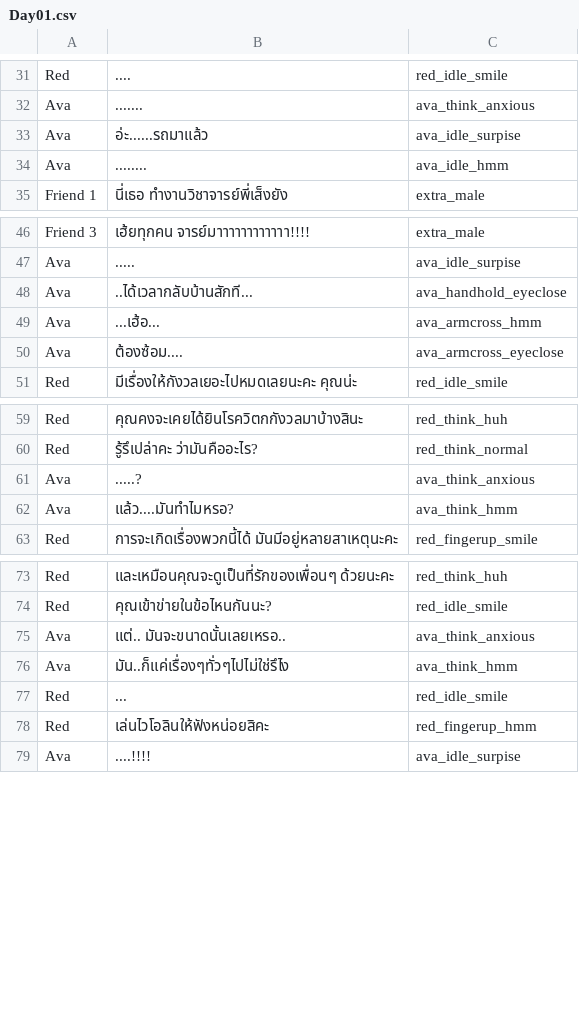
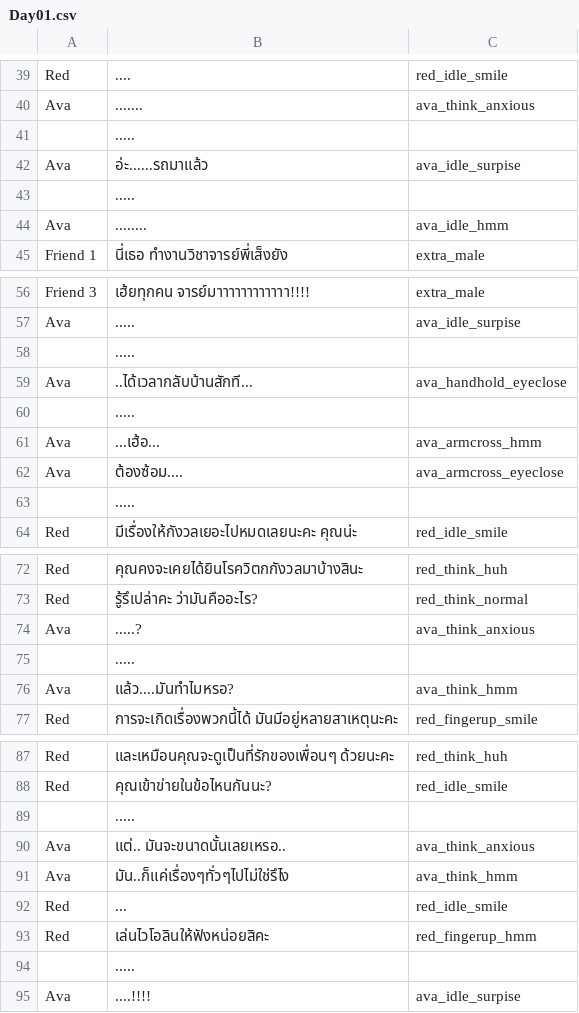
Before and after one commit to PongpobCH/GameProject, a CSV file: Gameproject/Assets/gameData/Dialogue/Day01.csv, drawn as a sheet; only a part is shown, gaps mark what is left out; the diff covers the shown part only.

```diff
--- a/Gameproject/Assets/gameData/Dialogue/Day01.csv
+++ b/Gameproject/Assets/gameData/Dialogue/Day01.csv
@@ -32,3 +40,5 @@ Red,....,red_idle_smile
 Ava, ....... ,ava_think_anxious
+,.....,
 Ava, อ่ะ......รถมาแล้ว,ava_idle_surpise
+,.....,
 Ava, ........ ,ava_idle_hmm
@@ -47,5 +57,8 @@ Friend 3, เฮ้ยทุกคน จารย์มาาาาาาาา
 Ava, ..... ,ava_idle_surpise
+,.....,
 Ava, ..ได้เวลากลับบ้านสักที...,ava_handhold_eyeclose
+,.....,
 Ava, ...เฮ้อ...,ava_armcross_hmm
 Ava, ต้องซ้อม.... ,ava_armcross_eyeclose
+,.....,
 Red, มีเรื่องให้กังวลเยอะไปหมดเลยนะคะ คุณน่ะ ,red_idle_smile
@@ -61,2 +74,3 @@ Red,รู้รึเปล่าคะ ว่ามันคืออะไร
 Ava, .....?,ava_think_anxious
+,.....,
 Ava,แล้ว....มันทำไมหรอ?,ava_think_hmm
@@ -74,2 +88,3 @@ Red,และเหมือนคุณจะดูเป็นที่รั
 Red, คุณเข้าข่ายในข้อไหนกันนะ?,red_idle_smile
+,.....,
 Ava, แต่.. มันจะขนาดนั้นเลยเหรอ..,ava_think_anxious
@@ -78,2 +93,3 @@ Red, ... ,red_idle_smile
 Red, เล่นไวโอลินให้ฟังหน่อยสิคะ,red_fingerup_hmm
+,.....,
 Ava, ....!!!! ,ava_idle_surpise
```
Also changed, not shown: 8 added rows and 3 edited cells elsewhere in this file, 4 other files.
